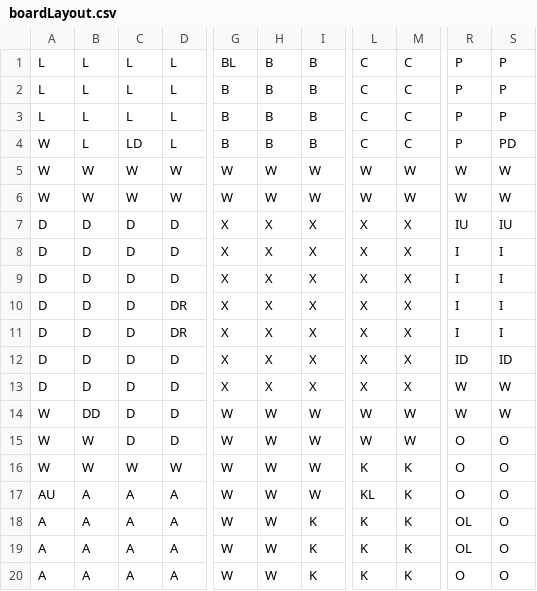
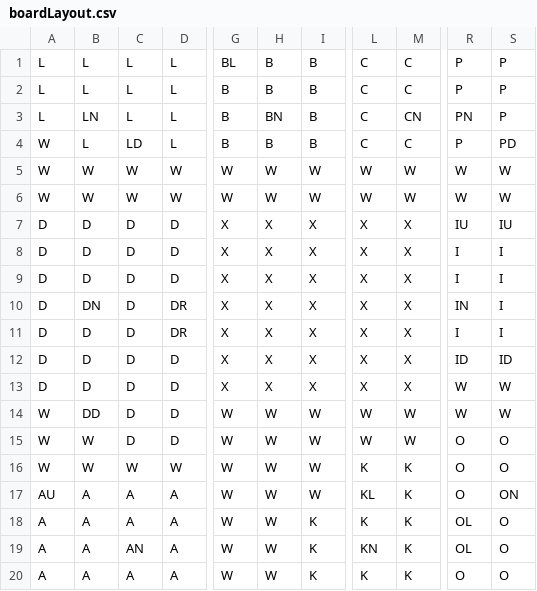
Before and after one commit to Mila-Koi/ClueGame, a CSV file: boardLayout.csv, drawn as a sheet; only a part is shown, gaps mark what is left out; the diff names each change by its address in the sheet, - before the commit and + after, or states it on an @@ line.

```diff
--- a/boardLayout.csv
+++ b/boardLayout.csv
-B3: L
+B3: LN
-H3: B
+H3: BN
-M3: C
+M3: CN
-R3: P
+R3: PN
-B10: D
+B10: DN
-R10: I
+R10: IN
-S17: O
+S17: ON
-C19: A
+C19: AN
-L19: K
+L19: KN
```
Also changed, not shown: 3 other files.
